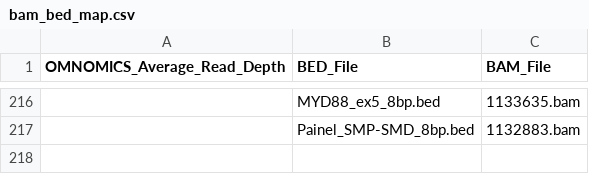
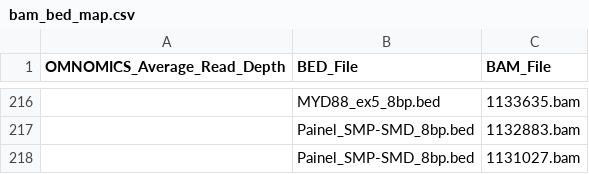
Before and after one commit to pfcv99/metrics_app, a CSV file: data/bam_bed_map/bam_bed_map.csv, drawn as a sheet; only a part is shown, gaps mark what is left out; the diff names each change by its address in the sheet, - before the commit and + after, or states it on an @@ line.

Commit message:
new run

```diff
--- a/data/bam_bed_map/bam_bed_map.csv
+++ b/data/bam_bed_map/bam_bed_map.csv
+row 218:  | Painel_SMP-SMD_8bp.bed | 1131027.bam
```
